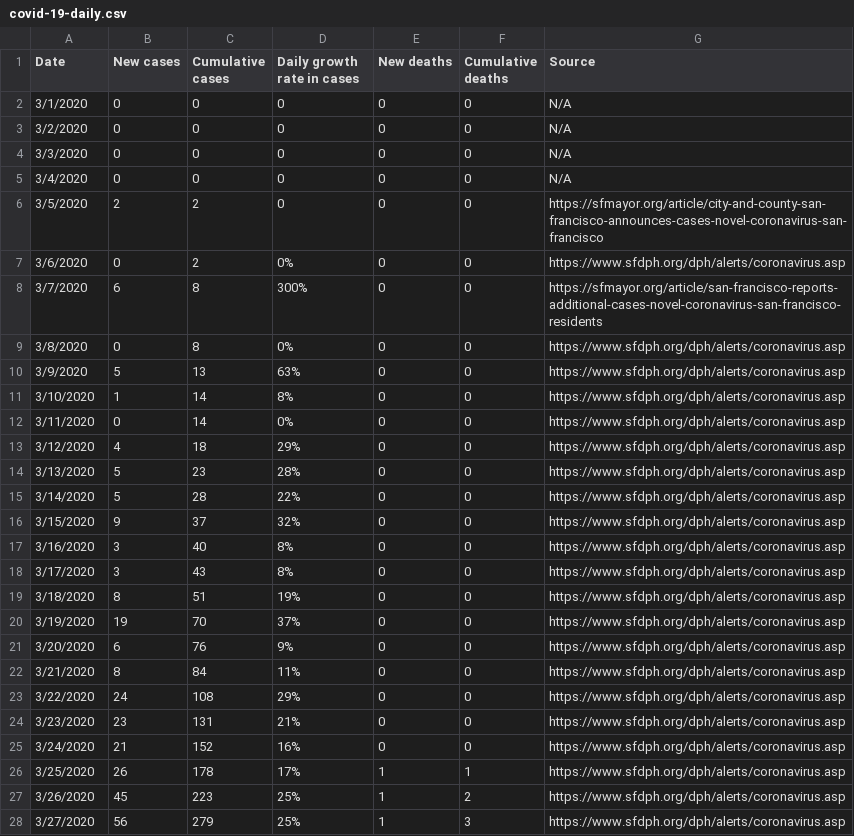
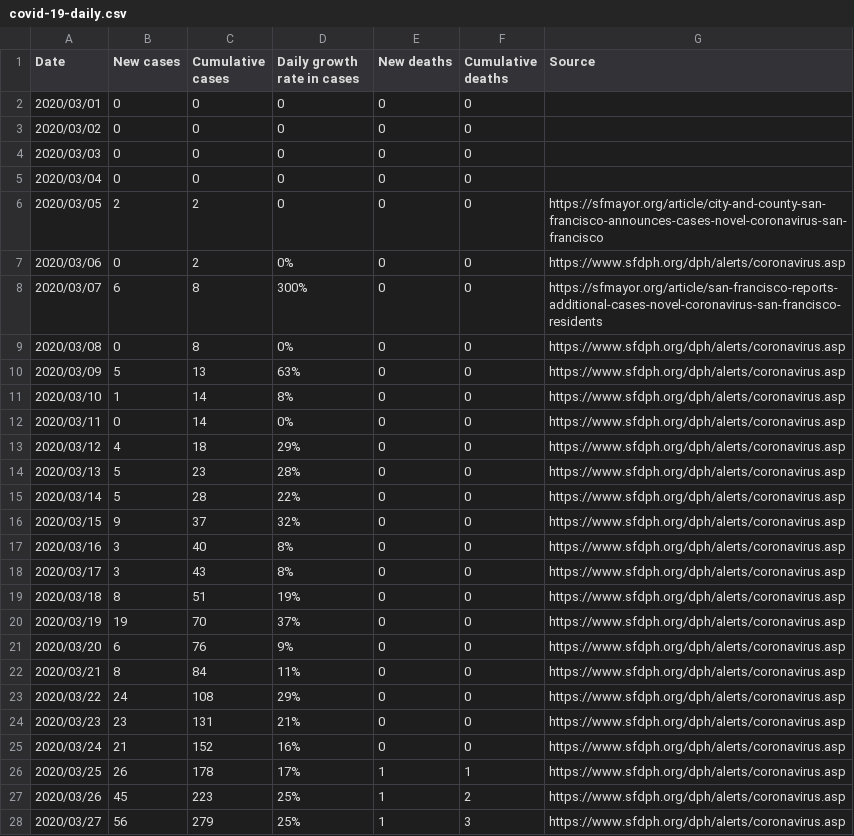
Before and after one commit to zanovis/covid-19-san-francisco, a CSV file: covid-19-daily.csv, drawn as a sheet; only a part is shown; the diff covers the shown part only.

Commit message:
ISO8601 date formatting

```diff
--- a/covid-19-daily.csv
+++ b/covid-19-daily.csv
@@ -1,28 +1,28 @@
 Date,New cases,Cumulative cases,Daily growth rate in cases,New deaths,Cumulative deaths,Source
-3/1/2020,0,0,0,0,0,N/A
-3/2/2020,0,0,0,0,0,N/A
-3/3/2020,0,0,0,0,0,N/A
-3/4/2020,0,0,0,0,0,N/A
-3/5/2020,2,2,0,0,0,https://sfmayor.org/article/city-and-county-san-francisco-announces-cases-novel-coronavirus-san-francisco
-3/6/2020,0,2,0%,0,0,https://www.sfdph.org/dph/alerts/coronavirus.asp
-3/7/2020,6,8,300%,0,0,https://sfmayor.org/article/san-francisco-reports-additional-cases-novel-coronavirus-san-francisco-residents
-3/8/2020,0,8,0%,0,0,https://www.sfdph.org/dph/alerts/coronavirus.asp
-3/9/2020,5,13,63%,0,0,https://www.sfdph.org/dph/alerts/coronavirus.asp
-3/10/2020,1,14,8%,0,0,https://www.sfdph.org/dph/alerts/coronavirus.asp
-3/11/2020,0,14,0%,0,0,https://www.sfdph.org/dph/alerts/coronavirus.asp
-3/12/2020,4,18,29%,0,0,https://www.sfdph.org/dph/alerts/coronavirus.asp
-3/13/2020,5,23,28%,0,0,https://www.sfdph.org/dph/alerts/coronavirus.asp
-3/14/2020,5,28,22%,0,0,https://www.sfdph.org/dph/alerts/coronavirus.asp
-3/15/2020,9,37,32%,0,0,https://www.sfdph.org/dph/alerts/coronavirus.asp
-3/16/2020,3,40,8%,0,0,https://www.sfdph.org/dph/alerts/coronavirus.asp
-3/17/2020,3,43,8%,0,0,https://www.sfdph.org/dph/alerts/coronavirus.asp
-3/18/2020,8,51,19%,0,0,https://www.sfdph.org/dph/alerts/coronavirus.asp
-3/19/2020,19,70,37%,0,0,https://www.sfdph.org/dph/alerts/coronavirus.asp
-3/20/2020,6,76,9%,0,0,https://www.sfdph.org/dph/alerts/coronavirus.asp
-3/21/2020,8,84,11%,0,0,https://www.sfdph.org/dph/alerts/coronavirus.asp
-3/22/2020,24,108,29%,0,0,https://www.sfdph.org/dph/alerts/coronavirus.asp
-3/23/2020,23,131,21%,0,0,https://www.sfdph.org/dph/alerts/coronavirus.asp
-3/24/2020,21,152,16%,0,0,https://www.sfdph.org/dph/alerts/coronavirus.asp
-3/25/2020,26,178,17%,1,1,https://www.sfdph.org/dph/alerts/coronavirus.asp
-3/26/2020,45,223,25%,1,2,https://www.sfdph.org/dph/alerts/coronavirus.asp
-3/27/2020,56,279,25%,1,3,https://www.sfdph.org/dph/alerts/coronavirus.asp
+2020/03/01,0,0,0,0,0,
+2020/03/02,0,0,0,0,0,
+2020/03/03,0,0,0,0,0,
+2020/03/04,0,0,0,0,0,
+2020/03/05,2,2,0,0,0,https://sfmayor.org/article/city-and-county-san-francisco-announces-cases-novel-coronavirus-san-francisco
+2020/03/06,0,2,0%,0,0,https://www.sfdph.org/dph/alerts/coronavirus.asp
+2020/03/07,6,8,300%,0,0,https://sfmayor.org/article/san-francisco-reports-additional-cases-novel-coronavirus-san-francisco-residents
+2020/03/08,0,8,0%,0,0,https://www.sfdph.org/dph/alerts/coronavirus.asp
+2020/03/09,5,13,63%,0,0,https://www.sfdph.org/dph/alerts/coronavirus.asp
+2020/03/10,1,14,8%,0,0,https://www.sfdph.org/dph/alerts/coronavirus.asp
+2020/03/11,0,14,0%,0,0,https://www.sfdph.org/dph/alerts/coronavirus.asp
+2020/03/12,4,18,29%,0,0,https://www.sfdph.org/dph/alerts/coronavirus.asp
+2020/03/13,5,23,28%,0,0,https://www.sfdph.org/dph/alerts/coronavirus.asp
+2020/03/14,5,28,22%,0,0,https://www.sfdph.org/dph/alerts/coronavirus.asp
+2020/03/15,9,37,32%,0,0,https://www.sfdph.org/dph/alerts/coronavirus.asp
+2020/03/16,3,40,8%,0,0,https://www.sfdph.org/dph/alerts/coronavirus.asp
+2020/03/17,3,43,8%,0,0,https://www.sfdph.org/dph/alerts/coronavirus.asp
+2020/03/18,8,51,19%,0,0,https://www.sfdph.org/dph/alerts/coronavirus.asp
+2020/03/19,19,70,37%,0,0,https://www.sfdph.org/dph/alerts/coronavirus.asp
+2020/03/20,6,76,9%,0,0,https://www.sfdph.org/dph/alerts/coronavirus.asp
+2020/03/21,8,84,11%,0,0,https://www.sfdph.org/dph/alerts/coronavirus.asp
+2020/03/22,24,108,29%,0,0,https://www.sfdph.org/dph/alerts/coronavirus.asp
+2020/03/23,23,131,21%,0,0,https://www.sfdph.org/dph/alerts/coronavirus.asp
+2020/03/24,21,152,16%,0,0,https://www.sfdph.org/dph/alerts/coronavirus.asp
+2020/03/25,26,178,17%,1,1,https://www.sfdph.org/dph/alerts/coronavirus.asp
+2020/03/26,45,223,25%,1,2,https://www.sfdph.org/dph/alerts/coronavirus.asp
+2020/03/27,56,279,25%,1,3,https://www.sfdph.org/dph/alerts/coronavirus.asp
```
Also changed, not shown: 3 edited cells elsewhere in this file.
